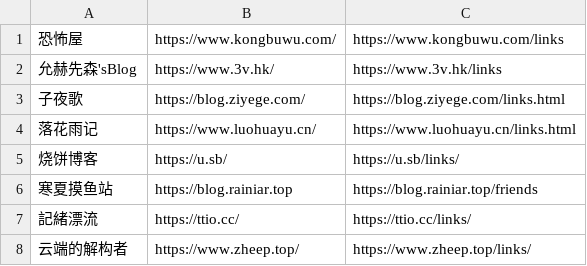
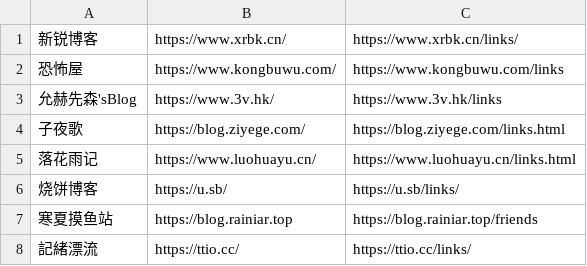
Before and after one commit to wulintang/check-flink, a CSV file: link.csv, drawn as a sheet; only a part is shown; the shorter side is filled out with more unchanged rows; the diff names each change by its address in the sheet, - before the commit and + after, or states it on an @@ line.

Commit message:
Update link.csv

```diff
--- a/link.csv
+++ b/link.csv
+row 1: 新锐博客 | https://www.xrbk.cn/ | https://www.xrbk.cn/links/
```
